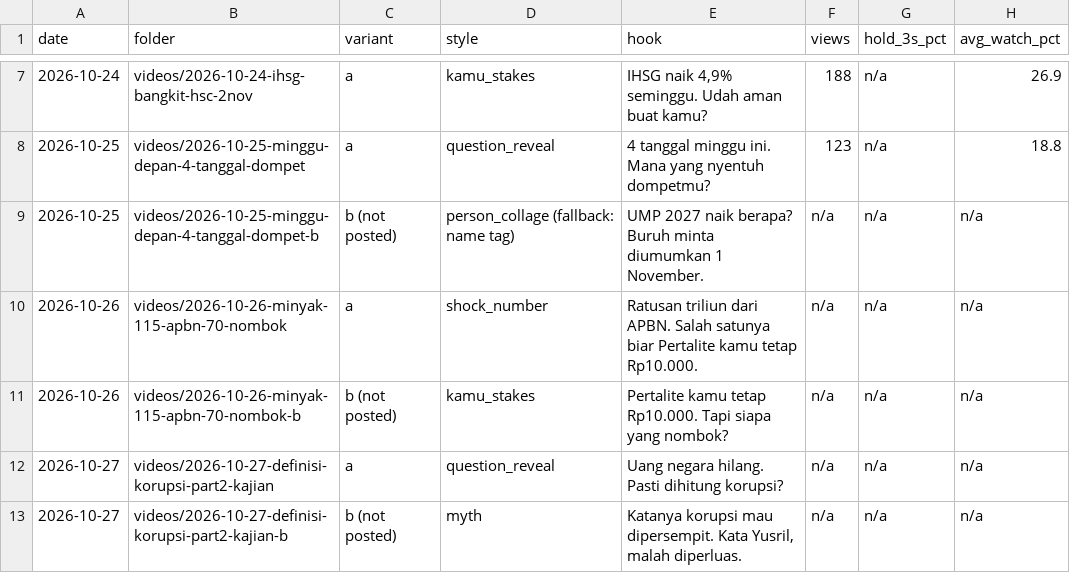
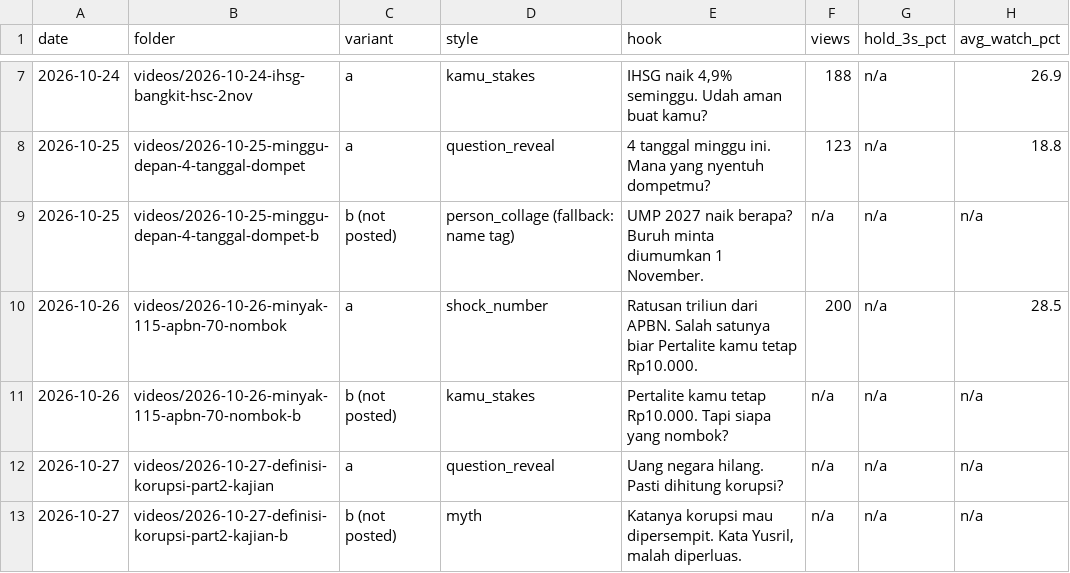
Before and after one commit to psatyadarma/explainer-studio, a CSV file: accounts/rangkumindong/knowledge/hooks.csv, drawn as a sheet; only a part is shown, gaps mark what is left out.

```diff
--- a/accounts/rangkumindong/knowledge/hooks.csv
+++ b/accounts/rangkumindong/knowledge/hooks.csv
@@ -9,3 +9,3 @@ date,folder,variant,style,hook,views,hold_3s_pct,avg_watch_pct
 2026-10-25,videos/2026-10-25-minggu-depan-4-tanggal-dompet-b,b (not posted),person_collage (fallback: name tag),"UMP 2027 naik berapa? Buruh minta diumumkan 1 November.",n/a,n/a,n/a
-2026-10-26,videos/2026-10-26-minyak-115-apbn-70-nombok,a,shock_number,"Ratusan triliun dari APBN. Salah satunya biar Pertalite kamu tetap Rp10.000.",n/a,n/a,n/a
+2026-10-26,videos/2026-10-26-minyak-115-apbn-70-nombok,a,shock_number,"Ratusan triliun dari APBN. Salah satunya biar Pertalite kamu tetap Rp10.000.",200,n/a,28.5
 2026-10-26,videos/2026-10-26-minyak-115-apbn-70-nombok-b,b (not posted),kamu_stakes,"Pertalite kamu tetap Rp10.000. Tapi siapa yang nombok?",n/a,n/a,n/a
```
Also changed, not shown: accounts/rangkumindong/knowledge/metrics.csv, 1 other file.
